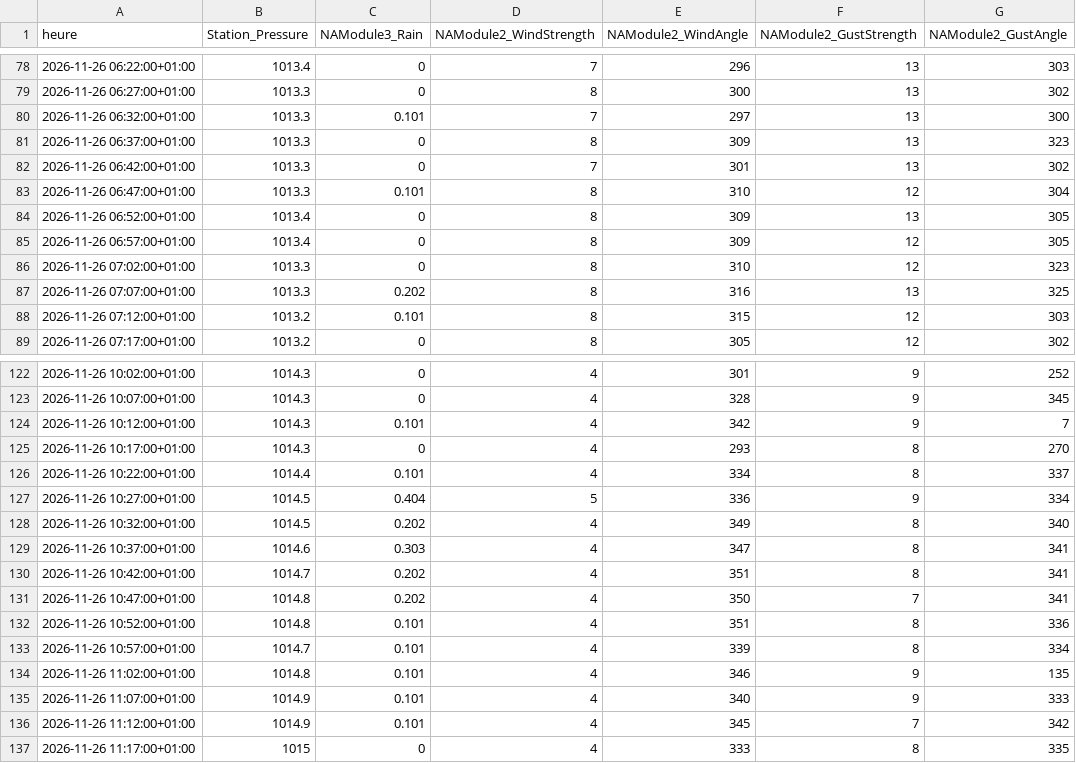
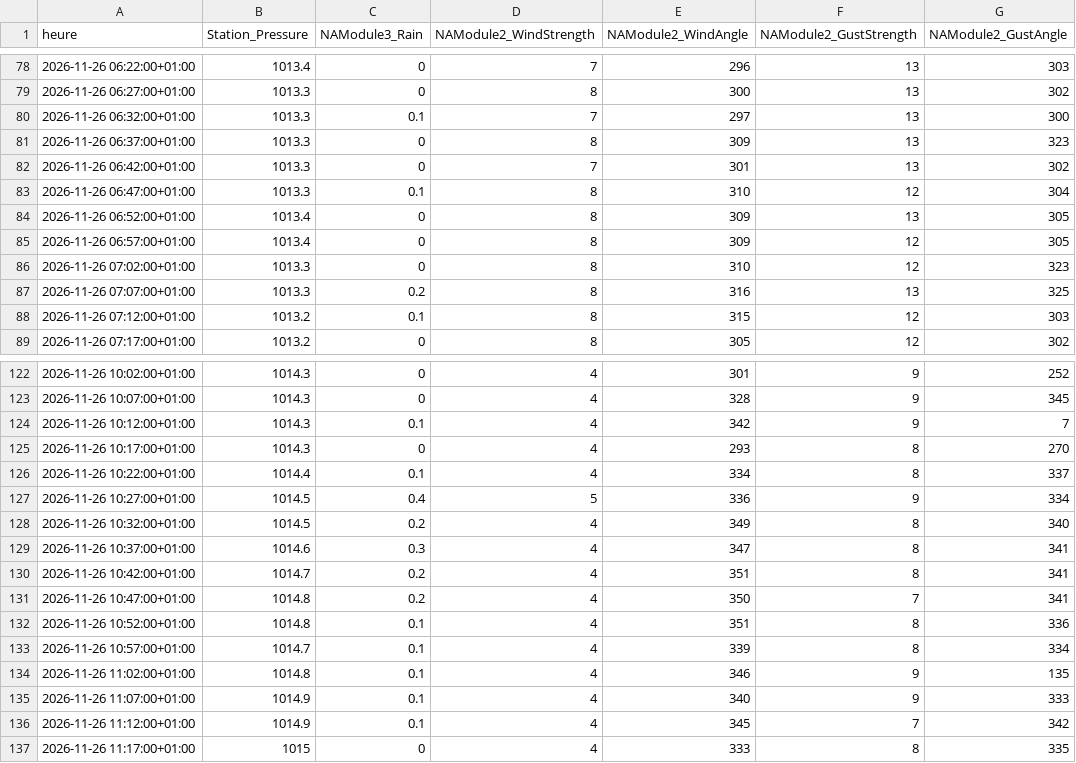
Before and after one commit to 31elnomad/Meteo-Seysses, a CSV file: data/2026/11/2026-11-26.csv, drawn as a sheet; only a part is shown, gaps mark what is left out; the diff covers the shown part only; the diff names each change by its address in the sheet, - before the commit and + after, or states it on an @@ line.

```diff
--- a/data/2026/11/2026-11-26.csv
+++ b/data/2026/11/2026-11-26.csv
-C80 (NAModule3_Rain): 0.101
+C80 (NAModule3_Rain): 0.1
-C83 (NAModule3_Rain): 0.101
+C83 (NAModule3_Rain): 0.1
-C87 (NAModule3_Rain): 0.202
+C87 (NAModule3_Rain): 0.2
-C88 (NAModule3_Rain): 0.101
+C88 (NAModule3_Rain): 0.1
-C124 (NAModule3_Rain): 0.101
+C124 (NAModule3_Rain): 0.1
-C126 (NAModule3_Rain): 0.101
+C126 (NAModule3_Rain): 0.1
-C127 (NAModule3_Rain): 0.404
+C127 (NAModule3_Rain): 0.4
-C128 (NAModule3_Rain): 0.202
+C128 (NAModule3_Rain): 0.2
-C129 (NAModule3_Rain): 0.303
+C129 (NAModule3_Rain): 0.3
-C130:C131 (NAModule3_Rain): 0.202
+C130:C131 (NAModule3_Rain): 0.2
-C132:C136 (NAModule3_Rain): 0.101
+C132:C136 (NAModule3_Rain): 0.1
```
Also changed, not shown: 17 edited cells elsewhere in this file, data/2026/11/2026-11-25.csv, data/2026/11/2026-11-27.csv.
